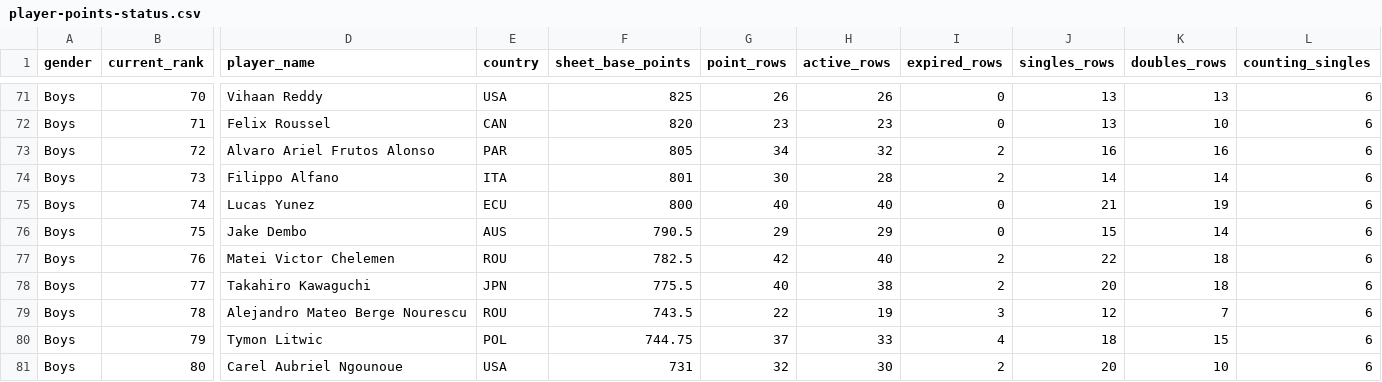
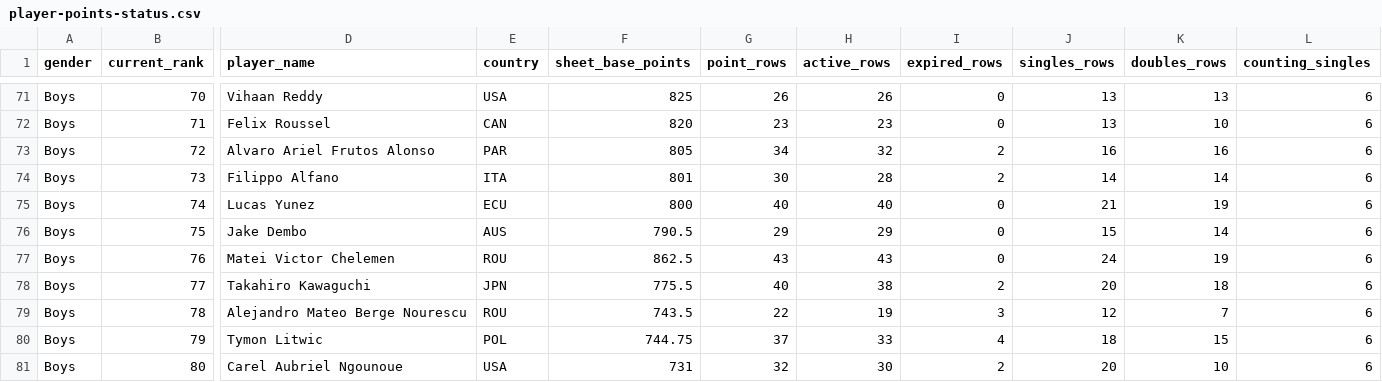
Before and after one commit to genaromoraes/versaoantiga_itf-juniors-live-ranking, a CSV file: data/player-points-status.csv, drawn as a sheet; only a part is shown, gaps mark what is left out; the diff covers the shown part only; the diff names each change by its address in the sheet, - before the commit and + after, or states it on an @@ line.

```diff
--- a/data/player-points-status.csv
+++ b/data/player-points-status.csv
-F77 (sheet_base_points): 782.5
+F77 (sheet_base_points): 862.5
-G77 (point_rows): 42
+G77 (point_rows): 43
-H77 (active_rows): 40
+H77 (active_rows): 43
-I77 (expired_rows): 2
+I77 (expired_rows): 0
-J77 (singles_rows): 22
+J77 (singles_rows): 24
-K77 (doubles_rows): 18
+K77 (doubles_rows): 19
```
Also changed, not shown: 63 edited cells elsewhere in this file, data/weekly-results.csv, 5 other files.
